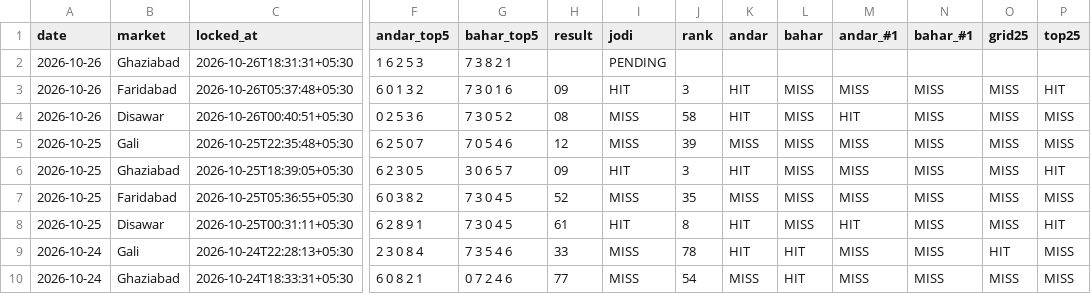
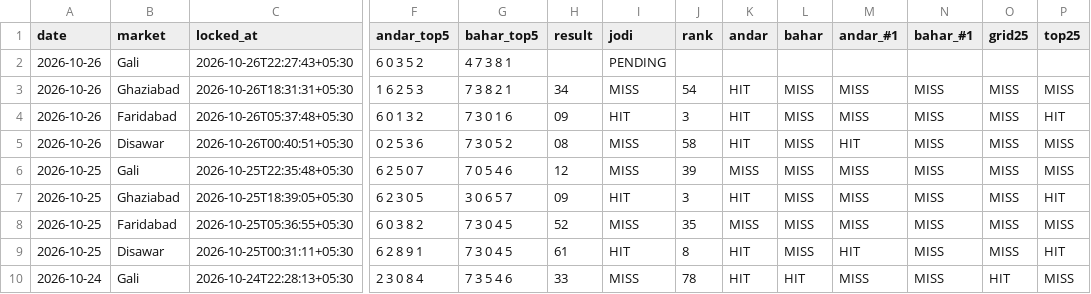
Before and after one commit to vaibhavkumar-WPDEV/predict-satta, a CSV file: data/engine5/prediction_history.csv, drawn as a sheet; only a part is shown, gaps mark what is left out; the shorter side is filled out with more unchanged rows; addresses are those after the commit; rows hold the shown columns only; the diff names each change by its address in the sheet, - before the commit and + after, or states it on an @@ line.

```diff
--- a/data/engine5/prediction_history.csv
+++ b/data/engine5/prediction_history.csv
+row 2: 2026-10-26 | Gali | 2026-10-26T22:27:43+05:30 | 6 0 3 5 2 | 4 7 3 8 1 |  | PENDING
-H3 (result): (empty)
+H3 (result): 34
-I3 (jodi): PENDING
+I3 (jodi): MISS
-J3 (rank): (empty)
+J3 (rank): 54
-K3 (andar): (empty)
+K3 (andar): HIT
-L3 (bahar): (empty)
+L3 (bahar): MISS
-M3 (andar_#1): (empty)
+M3 (andar_#1): MISS
-N3 (bahar_#1): (empty)
+N3 (bahar_#1): MISS
-O3 (grid25): (empty)
+O3 (grid25): MISS
-P3 (top25): (empty)
+P3 (top25): MISS
```
Also changed, not shown: data/pattern/prediction_history.csv, data/prediction_history.csv, 8 other files.
